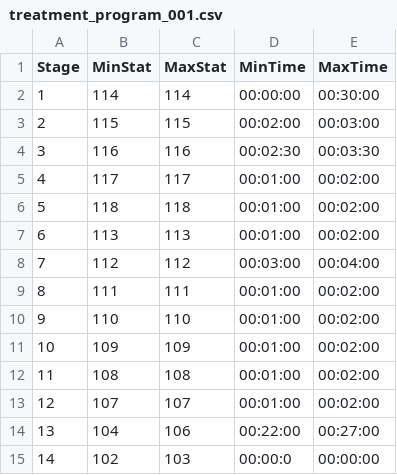
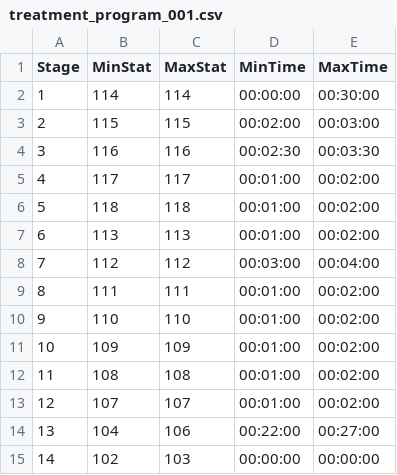
Before and after one commit to PiiJar/Simulation, a CSV file: initialization/treatment_program_001.csv, drawn as a sheet.

```diff
--- a/initialization/treatment_program_001.csv
+++ b/initialization/treatment_program_001.csv
@@ -14,2 +14,2 @@ Stage,MinStat,MaxStat,MinTime,MaxTime
 13,104,106,00:22:00,00:27:00
-14,102,103,00:00:0,00:00:00
+14,102,103,00:00:00,00:00:00
```
Also changed, not shown: initialization/stations.csv, 10 other files.
